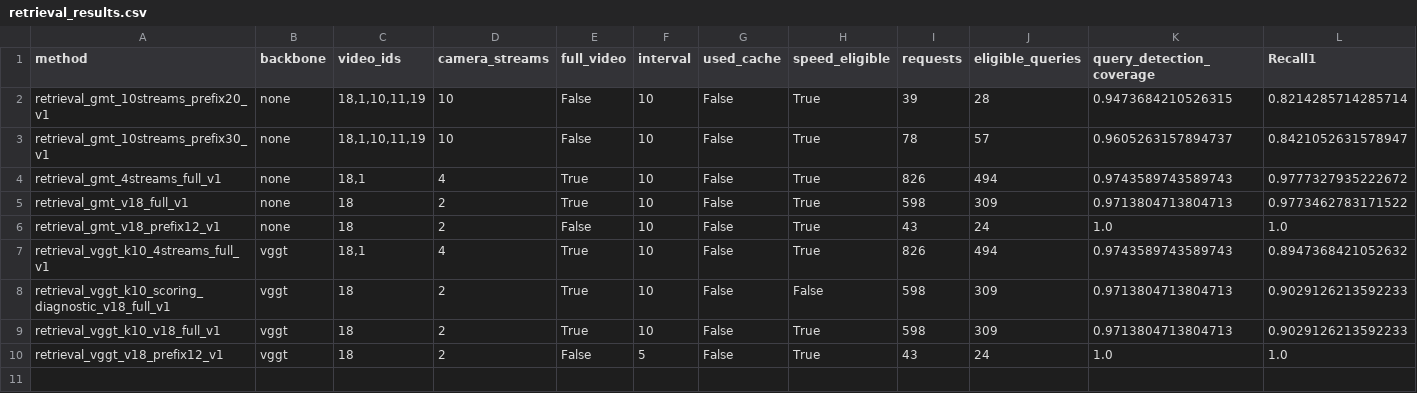
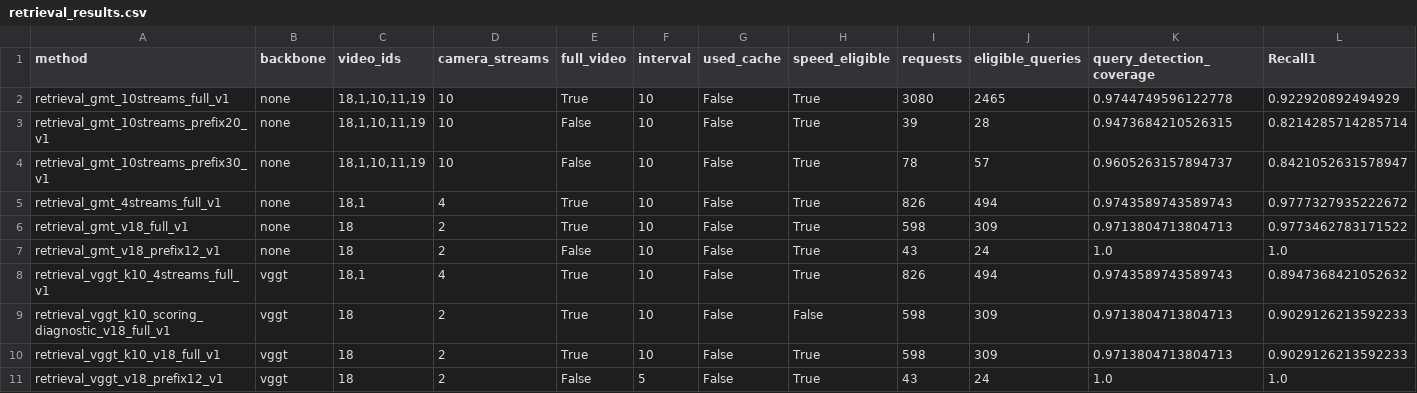
Before and after one commit to LYQ1107/WWW, a CSV file: results/retrieval_results.csv, drawn as a sheet; only a part is shown; rows hold the shown columns only; the diff names each change by its address in the sheet, - before the commit and + after, or states it on an @@ line.

```diff
--- a/results/retrieval_results.csv
+++ b/results/retrieval_results.csv
+row 2: retrieval_gmt_10streams_full_v1 | none | 18,1,10,11,19 | 10 | True | 10 | False | True | 3080 | 2465 | 0.9744749596122778 | 0.922920892494929
```
Also changed, not shown: results/ablation_results.csv, results/runtime_results.csv, 21 other files.
